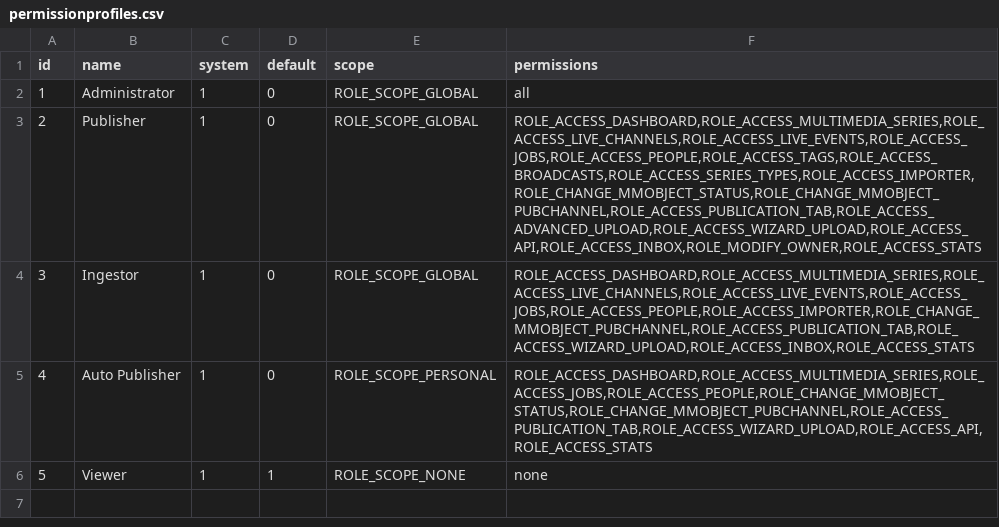
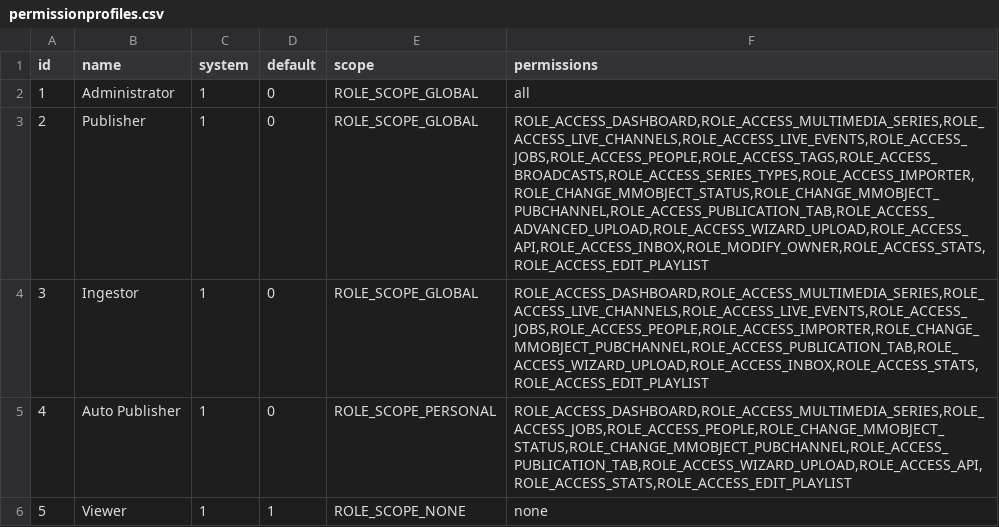
Before and after one commit to pumukit/PuMuKIT, a CSV file: src/Pumukit/SchemaBundle/Resources/data/permissionprofiles/permissionprofiles.csv, drawn as a sheet.

Commit message:
#10870 NewAdminBundle:  added ROLE_ACCESS_EDIT_PLAYLIST as enabled by default on the default permissions.

```diff
--- a/src/Pumukit/SchemaBundle/Resources/data/permissionprofiles/permissionprofiles.csv
+++ b/src/Pumukit/SchemaBundle/Resources/data/permissionprofiles/permissionprofiles.csv
@@ -2,5 +2,5 @@ id;name;system;default;scope;permissions
 1;"Administrator";1;0;"ROLE_SCOPE_GLOBAL";"all"
-2;"Publisher";1;0;"ROLE_SCOPE_GLOBAL";"ROLE_ACCESS_DASHBOARD,ROLE_ACCESS_MULTIMEDIA_SERIES,ROLE_ACCESS_LIVE_CHANNELS,ROLE_ACCESS_LIVE_EVENTS,ROLE_ACCESS_JOBS,ROLE_ACCESS_PEOPLE,ROLE_ACCESS_TAGS,ROLE_ACCESS_BROADCASTS,ROLE_ACCESS_SERIES_TYPES,ROLE_ACCESS_IMPORTER,ROLE_CHANGE_MMOBJECT_STATUS,ROLE_CHANGE_MMOBJECT_PUBCHANNEL,ROLE_ACCESS_PUBLICATION_TAB,ROLE_ACCESS_ADVANCED_UPLOAD,ROLE_ACCESS_WIZARD_UPLOAD,ROLE_ACCESS_API,ROLE_ACCESS_INBOX,ROLE_MODIFY_OWNER,ROLE_ACCESS_STATS"
-3;"Ingestor";1;0;"ROLE_SCOPE_GLOBAL";"ROLE_ACCESS_DASHBOARD,ROLE_ACCESS_MULTIMEDIA_SERIES,ROLE_ACCESS_LIVE_CHANNELS,ROLE_ACCESS_LIVE_EVENTS,ROLE_ACCESS_JOBS,ROLE_ACCESS_PEOPLE,ROLE_ACCESS_IMPORTER,ROLE_CHANGE_MMOBJECT_PUBCHANNEL,ROLE_ACCESS_PUBLICATION_TAB,ROLE_ACCESS_WIZARD_UPLOAD,ROLE_ACCESS_INBOX,ROLE_ACCESS_STATS"
-4;"Auto Publisher";1;0;"ROLE_SCOPE_PERSONAL";"ROLE_ACCESS_DASHBOARD,ROLE_ACCESS_MULTIMEDIA_SERIES,ROLE_ACCESS_JOBS,ROLE_ACCESS_PEOPLE,ROLE_CHANGE_MMOBJECT_STATUS,ROLE_CHANGE_MMOBJECT_PUBCHANNEL,ROLE_ACCESS_PUBLICATION_TAB,ROLE_ACCESS_WIZARD_UPLOAD,ROLE_ACCESS_API,ROLE_ACCESS_STATS"
+2;"Publisher";1;0;"ROLE_SCOPE_GLOBAL";"ROLE_ACCESS_DASHBOARD,ROLE_ACCESS_MULTIMEDIA_SERIES,ROLE_ACCESS_LIVE_CHANNELS,ROLE_ACCESS_LIVE_EVENTS,ROLE_ACCESS_JOBS,ROLE_ACCESS_PEOPLE,ROLE_ACCESS_TAGS,ROLE_ACCESS_BROADCASTS,ROLE_ACCESS_SERIES_TYPES,ROLE_ACCESS_IMPORTER,ROLE_CHANGE_MMOBJECT_STATUS,ROLE_CHANGE_MMOBJECT_PUBCHANNEL,ROLE_ACCESS_PUBLICATION_TAB,ROLE_ACCESS_ADVANCED_UPLOAD,ROLE_ACCESS_WIZARD_UPLOAD,ROLE_ACCESS_API,ROLE_ACCESS_INBOX,ROLE_MODIFY_OWNER,ROLE_ACCESS_STATS,ROLE_ACCESS_EDIT_PLAYLIST"
+3;"Ingestor";1;0;"ROLE_SCOPE_GLOBAL";"ROLE_ACCESS_DASHBOARD,ROLE_ACCESS_MULTIMEDIA_SERIES,ROLE_ACCESS_LIVE_CHANNELS,ROLE_ACCESS_LIVE_EVENTS,ROLE_ACCESS_JOBS,ROLE_ACCESS_PEOPLE,ROLE_ACCESS_IMPORTER,ROLE_CHANGE_MMOBJECT_PUBCHANNEL,ROLE_ACCESS_PUBLICATION_TAB,ROLE_ACCESS_WIZARD_UPLOAD,ROLE_ACCESS_INBOX,ROLE_ACCESS_STATS,ROLE_ACCESS_EDIT_PLAYLIST"
+4;"Auto Publisher";1;0;"ROLE_SCOPE_PERSONAL";"ROLE_ACCESS_DASHBOARD,ROLE_ACCESS_MULTIMEDIA_SERIES,ROLE_ACCESS_JOBS,ROLE_ACCESS_PEOPLE,ROLE_CHANGE_MMOBJECT_STATUS,ROLE_CHANGE_MMOBJECT_PUBCHANNEL,ROLE_ACCESS_PUBLICATION_TAB,ROLE_ACCESS_WIZARD_UPLOAD,ROLE_ACCESS_API,ROLE_ACCESS_STATS,ROLE_ACCESS_EDIT_PLAYLIST"
 5;"Viewer";1;1;"ROLE_SCOPE_NONE";"none"
```
